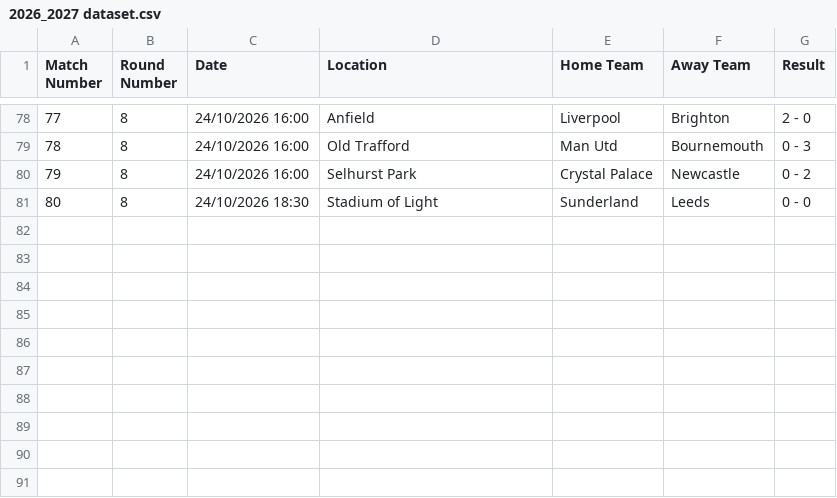
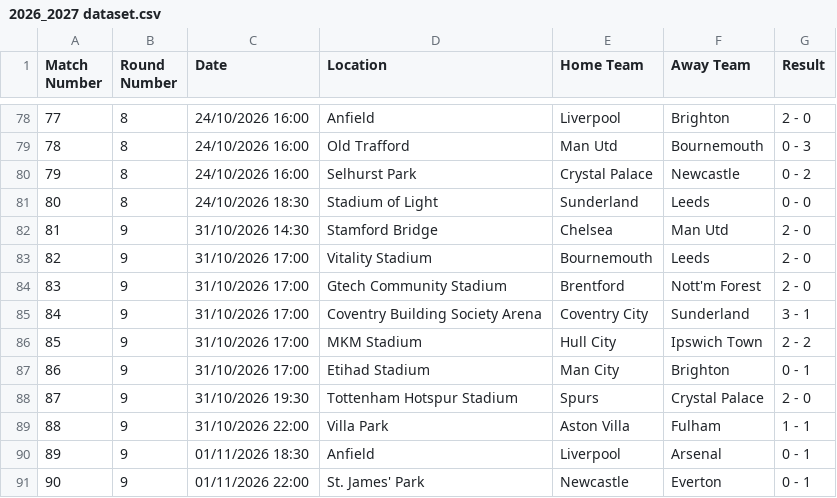
Before and after one commit to onahhh12/football_predictor_V1, a CSV file: 2026_2027 dataset.csv, drawn as a sheet; only a part is shown, gaps mark what is left out; the diff names each change by its address in the sheet, - before the commit and + after, or states it on an @@ line.

Commit message:
Add match results for October 31 and November 1, 2026

```diff
--- a/2026_2027 dataset.csv
+++ b/2026_2027 dataset.csv
+row 82: 81 | 9 | 31/10/2026 14:30 | Stamford Bridge | Chelsea | Man Utd | 2 - 0
+row 83: 82 | 9 | 31/10/2026 17:00 | Vitality Stadium | Bournemouth | Leeds | 2 - 0
+row 84: 83 | 9 | 31/10/2026 17:00 | Gtech Community Stadium | Brentford | Nott'm Forest | 2 - 0
+row 85: 84 | 9 | 31/10/2026 17:00 | Coventry Building Society Arena | Coventry City | Sunderland | 3 - 1
+row 86: 85 | 9 | 31/10/2026 17:00 | MKM Stadium | Hull City | Ipswich Town | 2 - 2
+row 87: 86 | 9 | 31/10/2026 17:00 | Etihad Stadium | Man City | Brighton | 0 - 1
+row 88: 87 | 9 | 31/10/2026 19:30 | Tottenham Hotspur Stadium | Spurs | Crystal Palace | 2 - 0
+row 89: 88 | 9 | 31/10/2026 22:00 | Villa Park | Aston Villa | Fulham | 1 - 1
+row 90: 89 | 9 | 01/11/2026 18:30 | Anfield | Liverpool | Arsenal | 0 - 1
+row 91: 90 | 9 | 01/11/2026 22:00 | St. James' Park | Newcastle | Everton | 0 - 1
```
